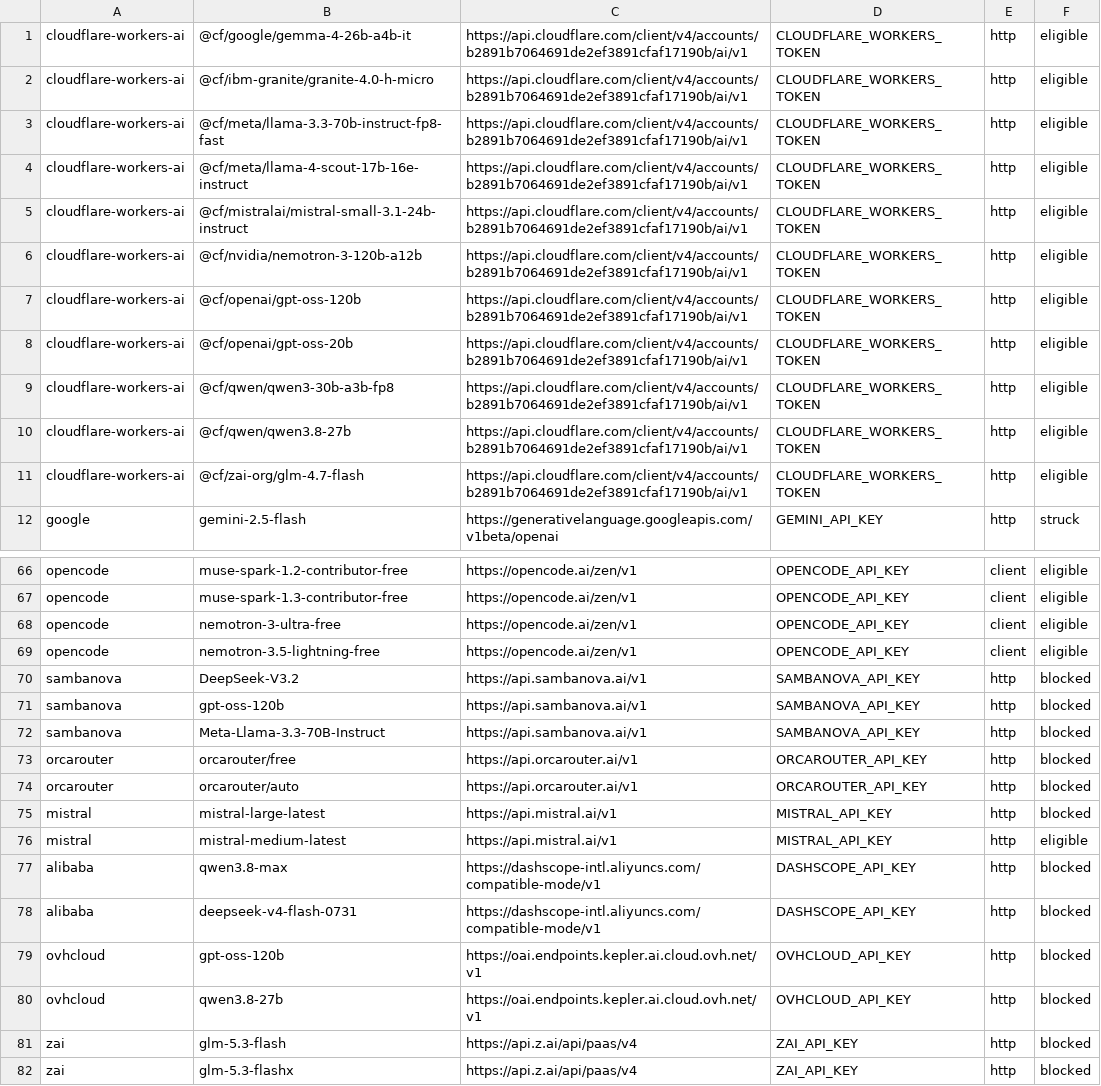
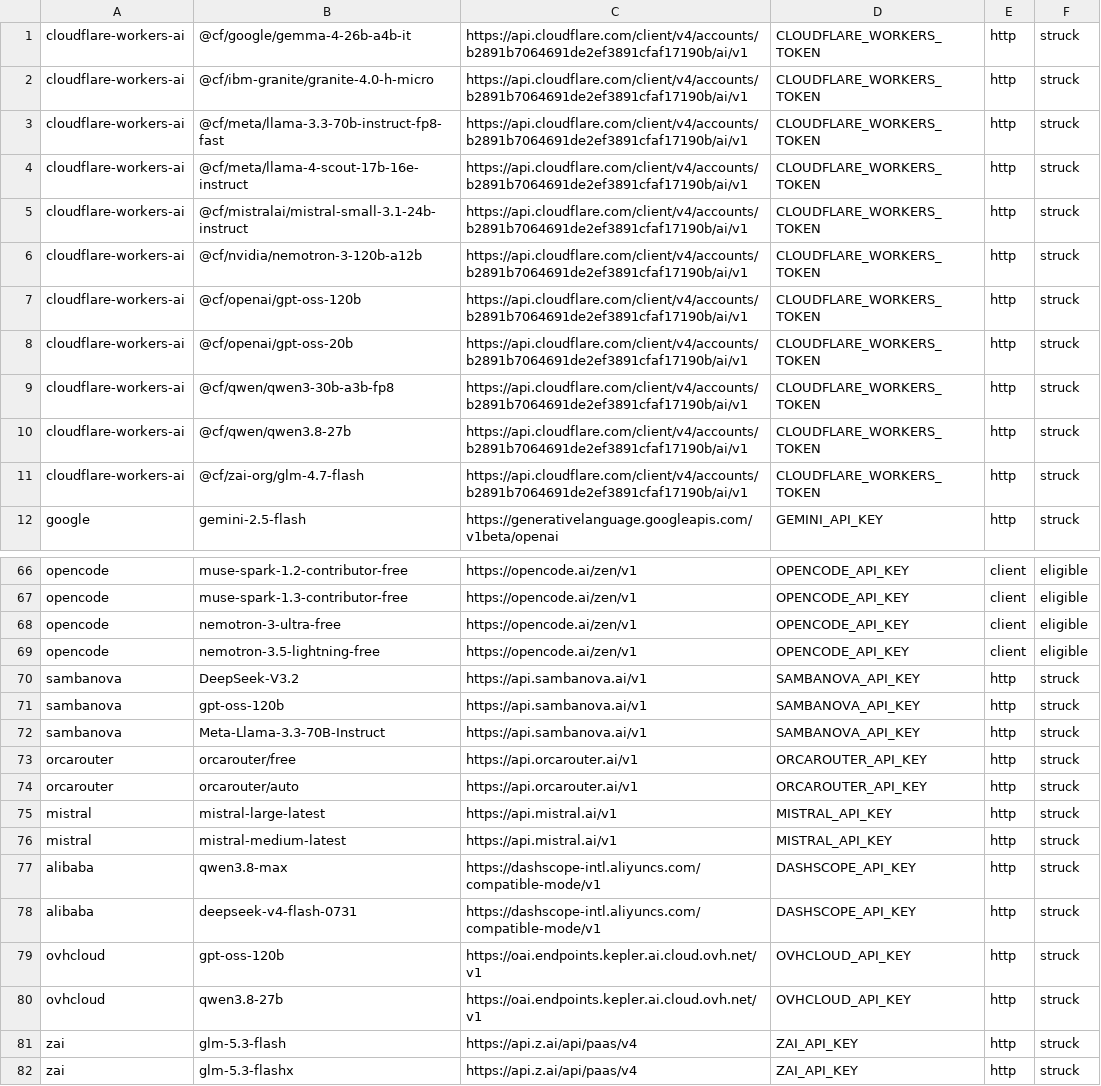
Before and after one commit to omegaflow/omegaflow, a TSV file: tools/measure/free_models.tsv, drawn as a sheet; only a part is shown, gaps mark what is left out; the diff covers the shown part only; the diff names each change by its address in the sheet, - before the commit and + after, or states it on an @@ line.

Commit message:
mycelium 244: deactivate the unusable free models/providers (no key, account gate, daily quota, EOL)

```diff
--- a/tools/measure/free_models.tsv
+++ b/tools/measure/free_models.tsv
-F1:F11: eligible
+F1:F11: struck
-F70:F75: blocked
+F70:F75: struck
-F76: eligible
+F76: struck
-F77:F82: blocked
+F77:F82: struck
```
Also changed, not shown: 4 edited cells elsewhere in this file, 1 other file.
